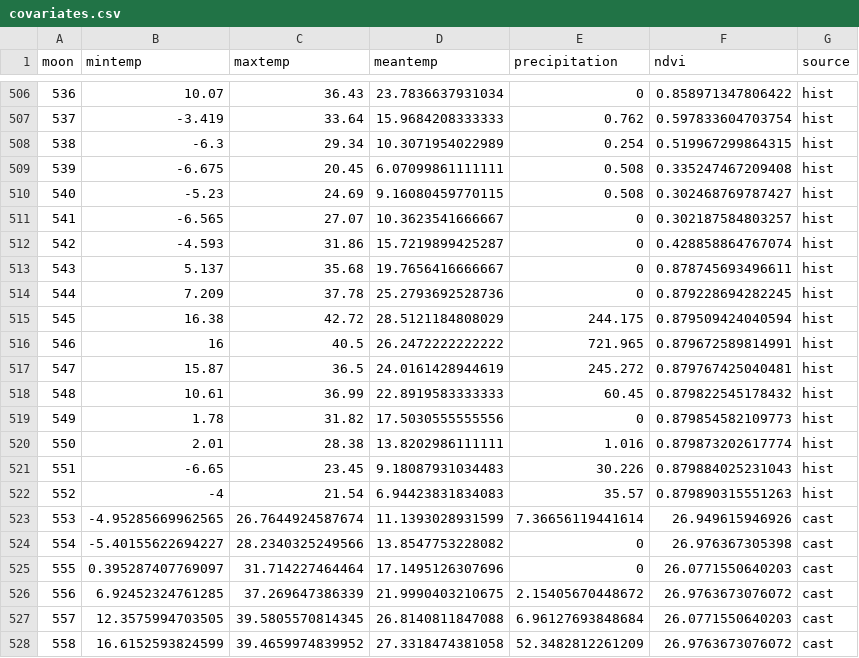
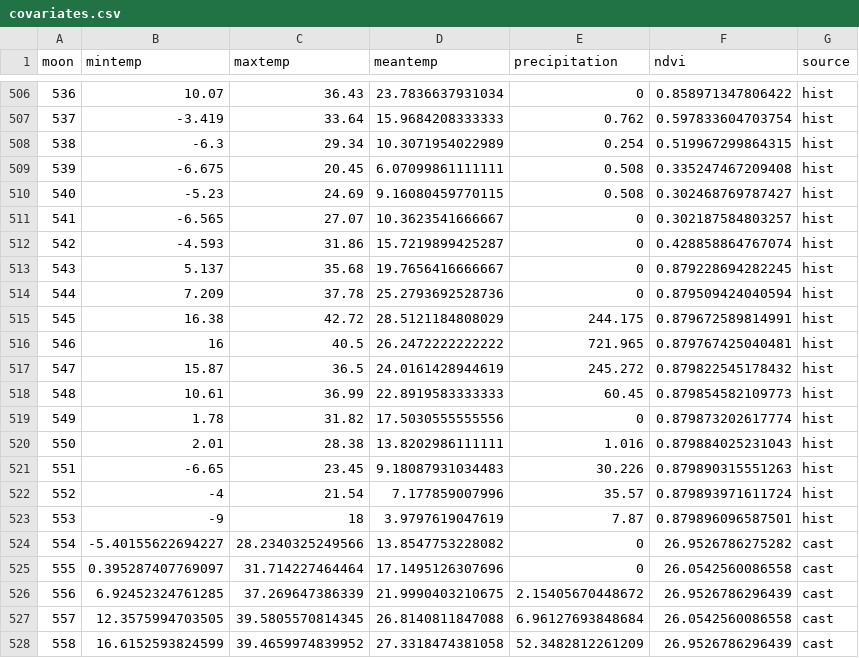
Before and after one commit to weecology/portal-forecasts, a CSV file: data/covariates.csv, drawn as a sheet; only a part is shown, gaps mark what is left out.

```diff
--- a/data/covariates.csv
+++ b/data/covariates.csv
@@ -512,17 +512,17 @@
 542,-4.593,31.86,15.7219899425287,0,0.428858864767074,"hist"
-543,5.137,35.68,19.7656416666667,0,0.878745693496611,"hist"
-544,7.209,37.78,25.2793692528736,0,0.879228694282245,"hist"
-545,16.38,42.72,28.5121184808029,244.175,0.879509424040594,"hist"
-546,16,40.5,26.2472222222222,721.965,0.879672589814991,"hist"
-547,15.87,36.5,24.0161428944619,245.272,0.879767425040481,"hist"
-548,10.61,36.99,22.8919583333333,60.45,0.879822545178432,"hist"
-549,1.78,31.82,17.5030555555556,0,0.879854582109773,"hist"
-550,2.01,28.38,13.8202986111111,1.016,0.879873202617774,"hist"
-551,-6.65,23.45,9.18087931034483,30.226,0.879884025231043,"hist"
-552,-4,21.54,6.94423831834083,35.57,0.879890315551263,"hist"
-553,-4.95285669962565,26.7644924587674,11.1393028931599,7.36656119441614,26.949615946926,"cast"
-554,-5.40155622694227,28.2340325249566,13.8547753228082,0,26.976367305398,"cast"
-555,0.395287407769097,31.714227464464,17.1495126307696,0,26.0771550640203,"cast"
-556,6.92452324761285,37.269647386339,21.9990403210675,2.15405670448672,26.9763673076072,"cast"
-557,12.3575994703505,39.5805570814345,26.8140811847088,6.96127693848684,26.0771550640203,"cast"
-558,16.6152593824599,39.4659974839952,27.3318474381058,52.3482812261209,26.9763673076072,"cast"
+543,5.137,35.68,19.7656416666667,0,0.879228694282245,"hist"
+544,7.209,37.78,25.2793692528736,0,0.879509424040594,"hist"
+545,16.38,42.72,28.5121184808029,244.175,0.879672589814991,"hist"
+546,16,40.5,26.2472222222222,721.965,0.879767425040481,"hist"
+547,15.87,36.5,24.0161428944619,245.272,0.879822545178432,"hist"
+548,10.61,36.99,22.8919583333333,60.45,0.879854582109773,"hist"
+549,1.78,31.82,17.5030555555556,0,0.879873202617774,"hist"
+550,2.01,28.38,13.8202986111111,1.016,0.879884025231043,"hist"
+551,-6.65,23.45,9.18087931034483,30.226,0.879890315551263,"hist"
+552,-4,21.54,7.177859007996,35.57,0.879893971611724,"hist"
+553,-9,18,3.9797619047619,7.87,0.879896096587501,"hist"
+554,-5.40155622694227,28.2340325249566,13.8547753228082,0,26.9526786275282,"cast"
+555,0.395287407769097,31.714227464464,17.1495126307696,0,26.0542560086558,"cast"
+556,6.92452324761285,37.269647386339,21.9990403210675,2.15405670448672,26.9526786296439,"cast"
+557,12.3575994703505,39.5805570814345,26.8140811847088,6.96127693848684,26.0542560086558,"cast"
+558,16.6152593824599,39.4659974839952,27.3318474381058,52.3482812261209,26.9526786296439,"cast"
```
Also changed, not shown: 2 other files.
